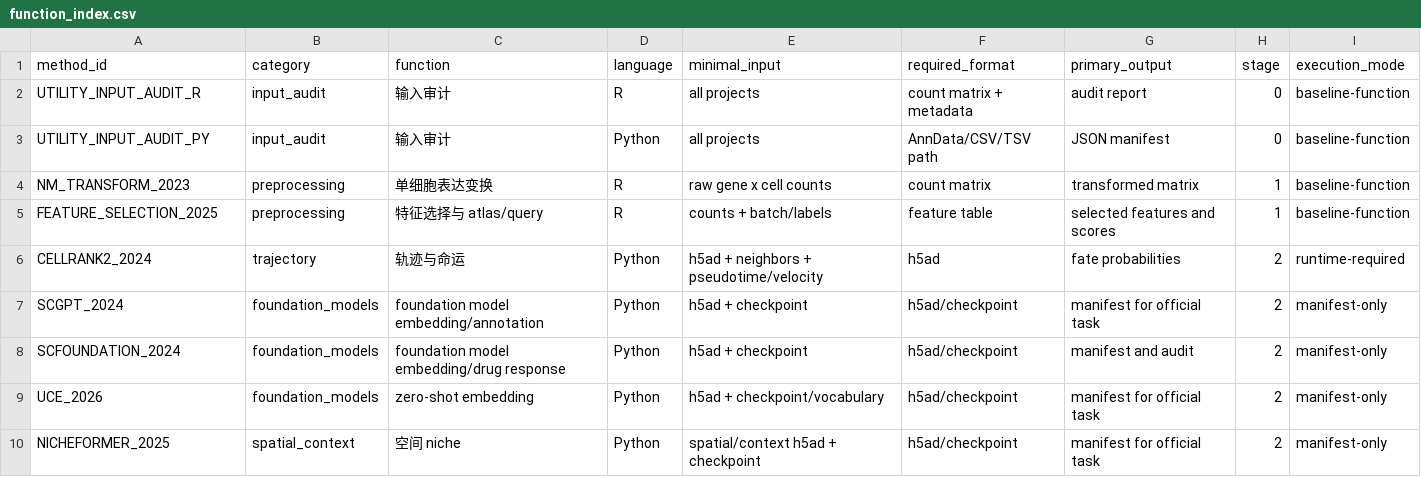
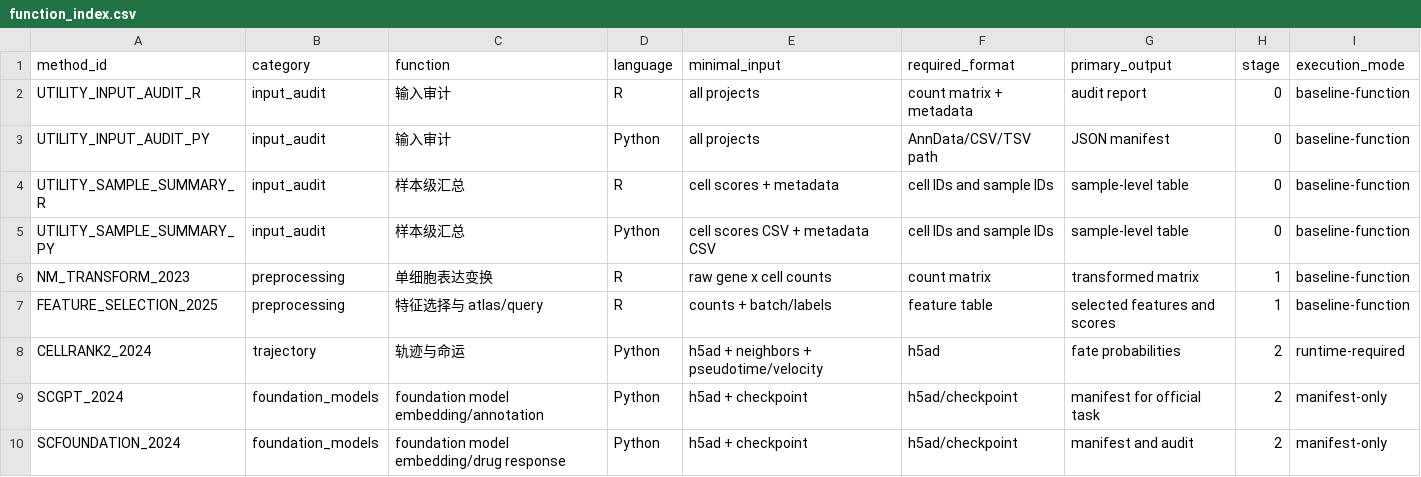
Before and after one commit to Threezs/nature-methods-bioinformatics-catalog, a CSV file: data/function_index.csv, drawn as a sheet; only a part is shown; the shorter side is filled out with more unchanged rows; the diff names each change by its address in the sheet, - before the commit and + after, or states it on an @@ line.

```diff
--- a/data/function_index.csv
+++ b/data/function_index.csv
+row 4: UTILITY_SAMPLE_SUMMARY_R | input_audit | 样本级汇总 | R | cell scores + metadata | cell IDs and sample IDs | sample-level table | 0 | baseline-function
+row 5: UTILITY_SAMPLE_SUMMARY_PY | input_audit | 样本级汇总 | Python | cell scores CSV + metadata CSV | cell IDs and sample IDs | sample-level table | 0 | baseline-function
```
Also changed, not shown: data/utility_templates.csv, 11 other files.
